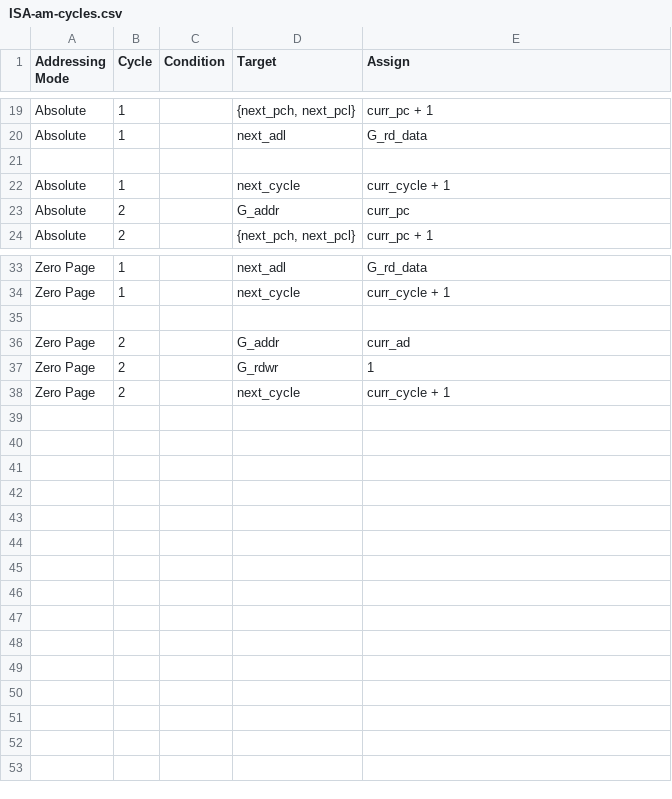
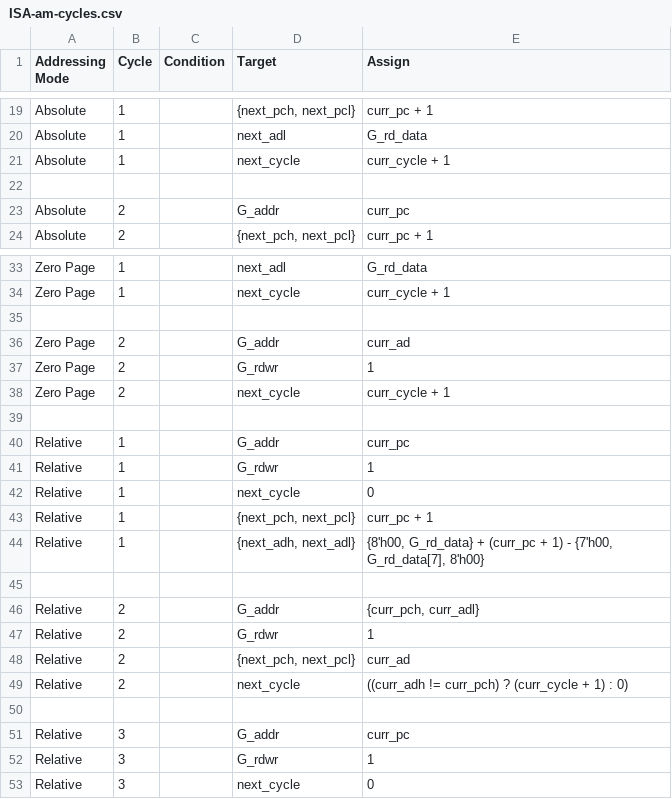
Before and after one commit to 2bitsin/Q2A03, a CSV file: data/ISA-am-cycles.csv, drawn as a sheet; only a part is shown, gaps mark what is left out.

```diff
--- a/data/ISA-am-cycles.csv
+++ b/data/ISA-am-cycles.csv
@@ -20,4 +20,4 @@
 "Absolute",1,,"next_adl","G_rd_data"
+"Absolute",1,,"next_cycle","curr_cycle + 1 "
 ,,,,
-"Absolute",1,,"next_cycle","curr_cycle + 1 "
 "Absolute",2,,"G_addr","curr_pc"
@@ -38 +38,16 @@
 "Zero Page",2,,"next_cycle","curr_cycle + 1 "
+,,,,
+"Relative",1,,"G_addr","curr_pc"
+"Relative",1,,"G_rdwr",1
+"Relative",1,,"next_cycle",0
+"Relative",1,,"{next_pch, next_pcl}","curr_pc + 1"
+"Relative",1,,"{next_adh, next_adl}","{8'h00, G_rd_data} + (curr_pc + 1) - {7'h00, G_rd_data[7], 8'h00}  "
+,,,,
+"Relative",2,,"G_addr","{curr_pch, curr_adl}"
+"Relative",2,,"G_rdwr",1
+"Relative",2,,"{next_pch, next_pcl}","curr_ad"
+"Relative",2,,"next_cycle","((curr_adh != curr_pch) ? (curr_cycle + 1) : 0)"
+,,,,
+"Relative",3,,"G_addr","curr_pc"
+"Relative",3,,"G_rdwr",1
+"Relative",3,,"next_cycle",0
```
Also changed, not shown: 8 other files.
